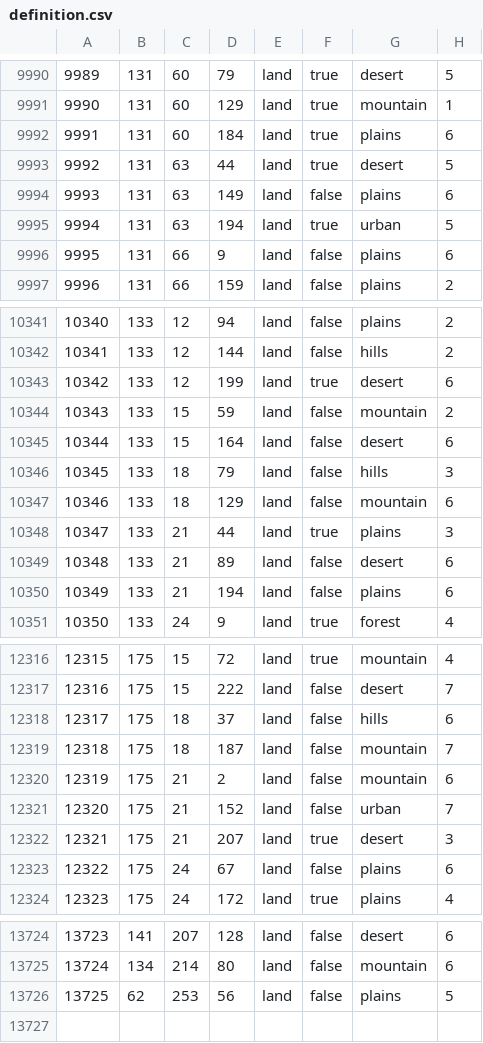
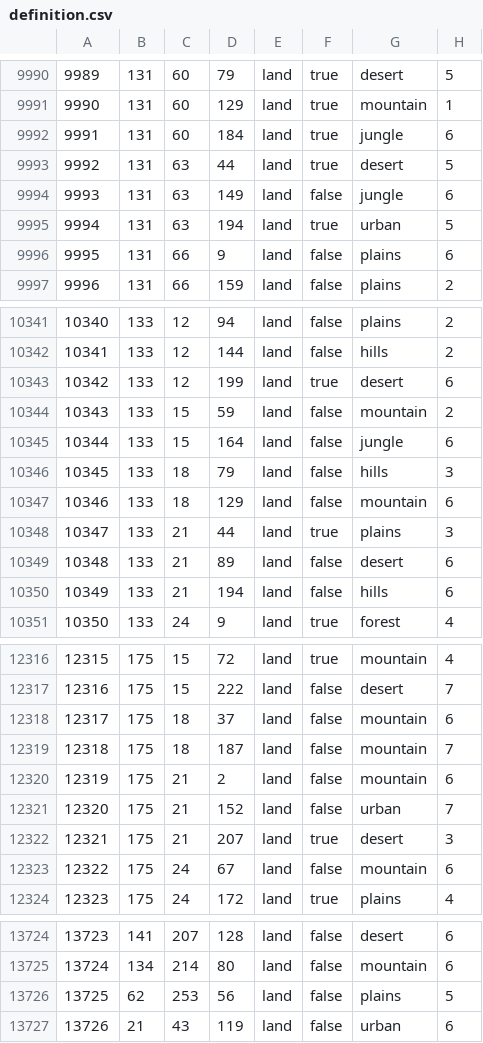
Before and after one commit to Mumiago/MFU-Updated, a CSV file: map/definition.csv, drawn as a sheet; only a part is shown, gaps mark what is left out; the diff covers the shown part only.

```diff
--- a/map/definition.csv
+++ b/map/definition.csv
@@ -9991,5 +9991,5 @@
 9990;131;60;129;land;true;mountain;1
-9991;131;60;184;land;true;plains;6
+9991;131;60;184;land;true;jungle;6
 9992;131;63;44;land;true;desert;5
-9993;131;63;149;land;false;plains;6
+9993;131;63;149;land;false;jungle;6
 9994;131;63;194;land;true;urban;5
@@ -10344,3 +10344,3 @@
 10343;133;15;59;land;false;mountain;2
-10344;133;15;164;land;false;desert;6
+10344;133;15;164;land;false;jungle;6
 10345;133;18;79;land;false;hills;3
@@ -10349,3 +10349,3 @@
 10348;133;21;89;land;false;desert;6
-10349;133;21;194;land;false;plains;6
+10349;133;21;194;land;false;hills;6
 10350;133;24;9;land;true;forest;4
@@ -12317,3 +12317,3 @@
 12316;175;15;222;land;false;desert;7
-12317;175;18;37;land;false;hills;6
+12317;175;18;37;land;false;mountain;6
 12318;175;18;187;land;false;mountain;7
@@ -12322,3 +12322,3 @@
 12321;175;21;207;land;true;desert;3
-12322;175;24;67;land;false;plains;6
+12322;175;24;67;land;false;mountain;6
 12323;175;24;172;land;true;plains;4
@@ -13726 +13726,2 @@
 13725;62;253;56;land;false;plains;5
+13726;21;43;119;land;false;urban;6
```
Also changed, not shown: 45 edited cells elsewhere in this file, 20 other files.
